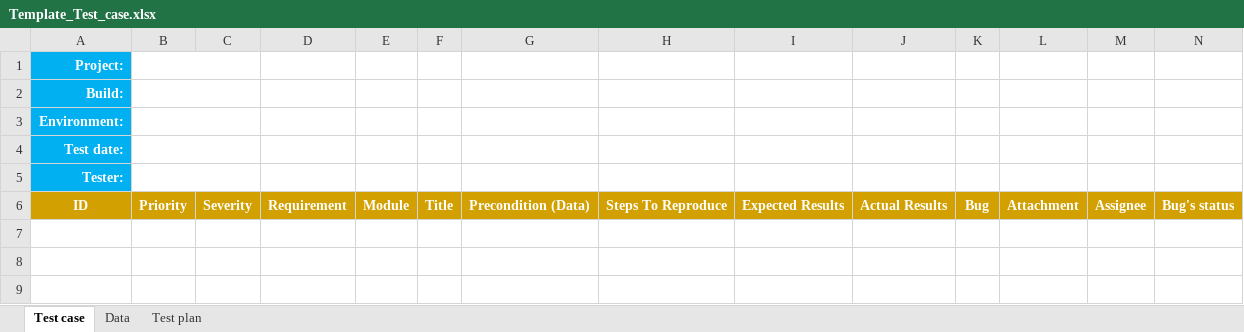
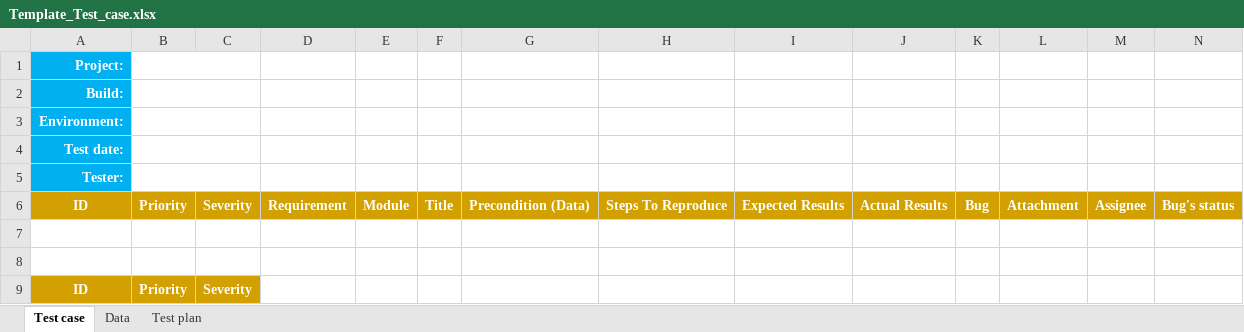
Before and after one commit to AntonSerhieiev/test, an Excel workbook: Template_Test_case.xlsx, sheet Test case, drawn as a sheet; only a part is shown; values as stored, in another font and other column widths than the file's, no borders; rows hold the shown columns only; the diff names each change by its address in the sheet, - before the commit and + after, or states it on an @@ line.

Commit message:
test_commit4

```diff
--- a/Template_Test_case.xlsx (sheet Test case)
+++ b/Template_Test_case.xlsx (sheet Test case)
+row 7: (empty)
+row 8: (empty)
+row 9: ID | Priority | Severity
```
Also changed, not shown: sheet Data.
